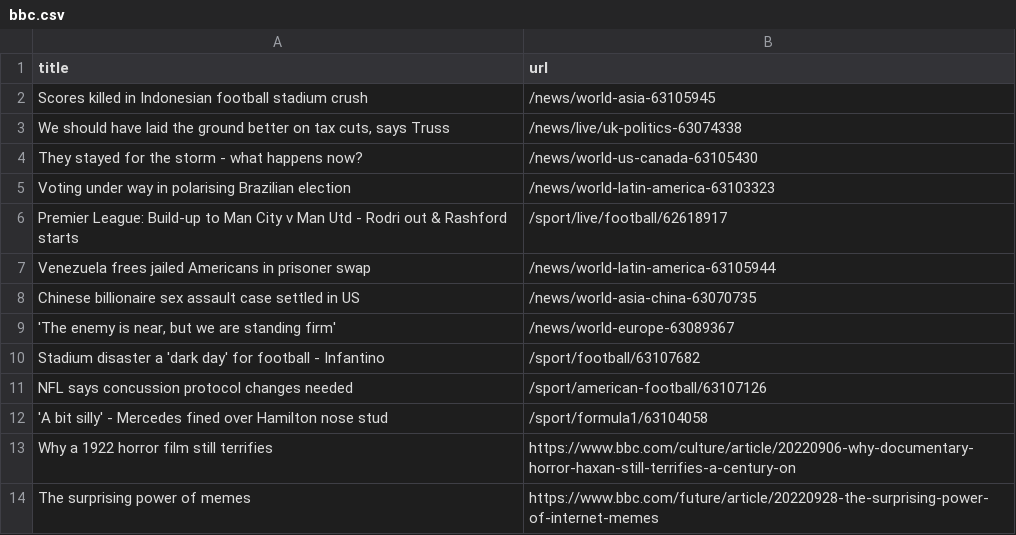
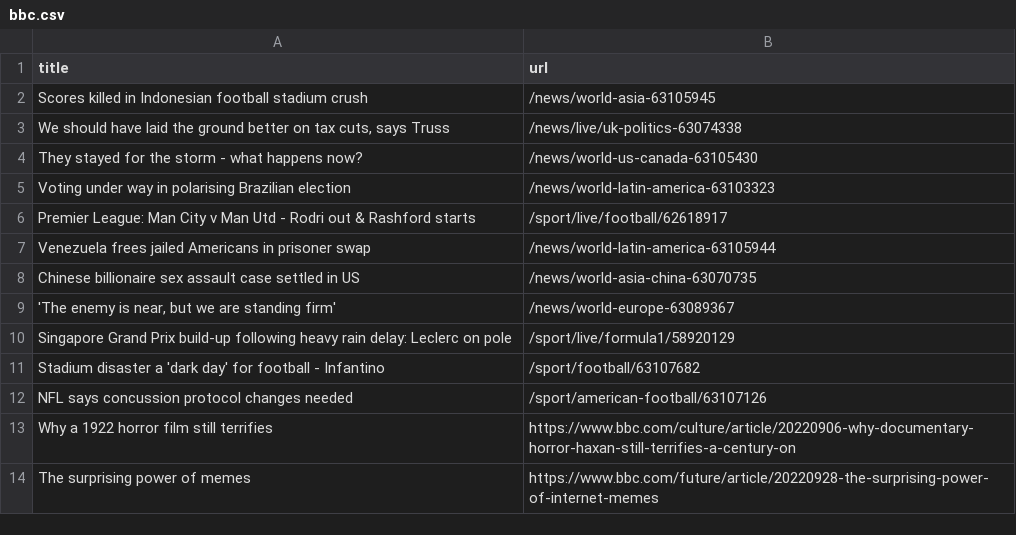
Before and after one commit to torythetortle/automatic-scraper-bbc, a CSV file: bbc.csv, drawn as a sheet; only a part is shown.

```diff
--- a/bbc.csv
+++ b/bbc.csv
@@ -5,3 +5,3 @@ They stayed for the storm - what happens now?,/news/world-us-canada-63105430
 Voting under way in polarising Brazilian election,/news/world-latin-america-63103323
-Premier League: Build-up to Man City v Man Utd - Rodri out & Rashford starts,/sport/live/football/62618917
+Premier League: Man City v Man Utd - Rodri out & Rashford starts,/sport/live/football/62618917
 Venezuela frees jailed Americans in prisoner swap,/news/world-latin-america-63105944
@@ -9,5 +9,5 @@ Chinese billionaire sex assault case settled in US,/news/world-asia-china-630707
 "'The enemy is near, but we are standing firm'",/news/world-europe-63089367
+Singapore Grand Prix build-up following heavy rain delay: Leclerc on pole,/sport/live/formula1/58920129
 Stadium disaster a 'dark day' for football - Infantino,/sport/football/63107682
 NFL says concussion protocol changes needed,/sport/american-football/63107126
-'A bit silly' - Mercedes fined over Hamilton nose stud,/sport/formula1/63104058
 Why a 1922 horror film still terrifies,https://www.bbc.com/culture/article/20220906-why-documentary-horror-haxan-still-terrifies-a-century-on
```
